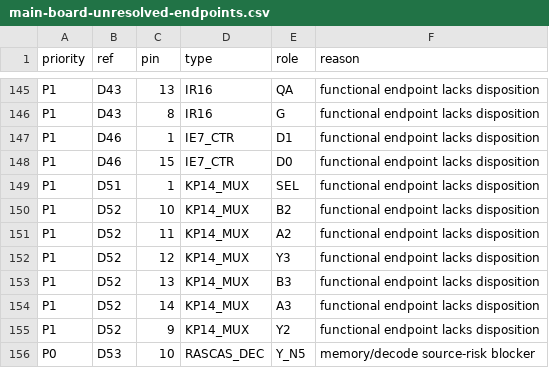
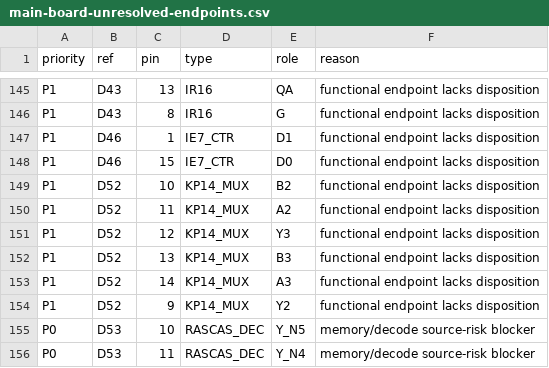
Before and after one commit to ddanila/8080-cosim, a CSV file: docs/main-board-unresolved-endpoints.csv, drawn as a sheet; only a part is shown, gaps mark what is left out; the shorter side is filled out with more unchanged rows.

```diff
--- a/docs/main-board-unresolved-endpoints.csv
+++ b/docs/main-board-unresolved-endpoints.csv
@@ -148,3 +148,2 @@ P1,D46,1,IE7_CTR,D1,functional endpoint lacks disposition
 P1,D46,15,IE7_CTR,D0,functional endpoint lacks disposition
-P1,D51,1,KP14_MUX,SEL,functional endpoint lacks disposition
 P1,D52,10,KP14_MUX,B2,functional endpoint lacks disposition
```
Also changed, not shown: 9 other files.
